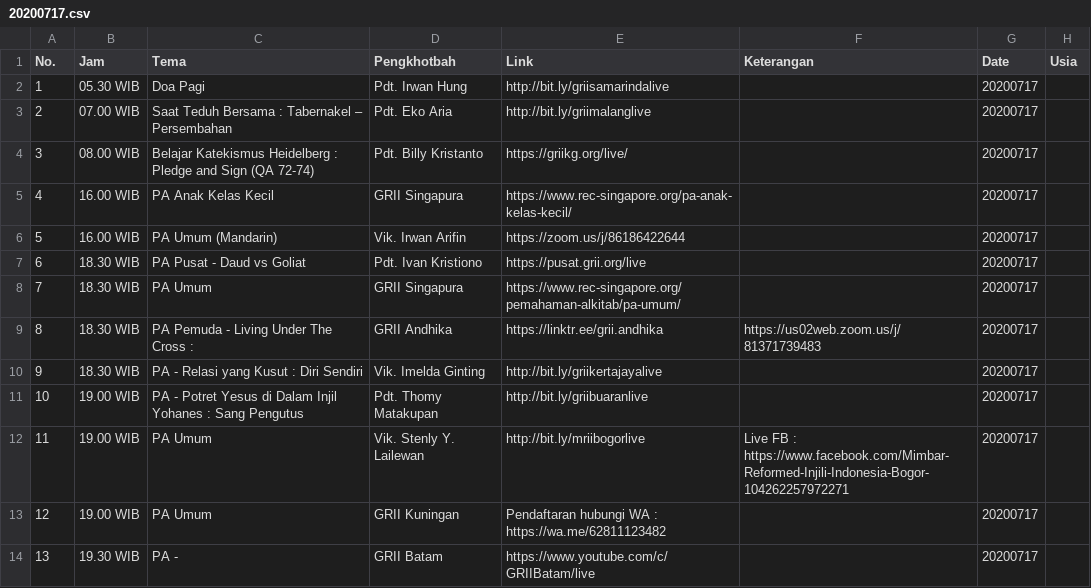
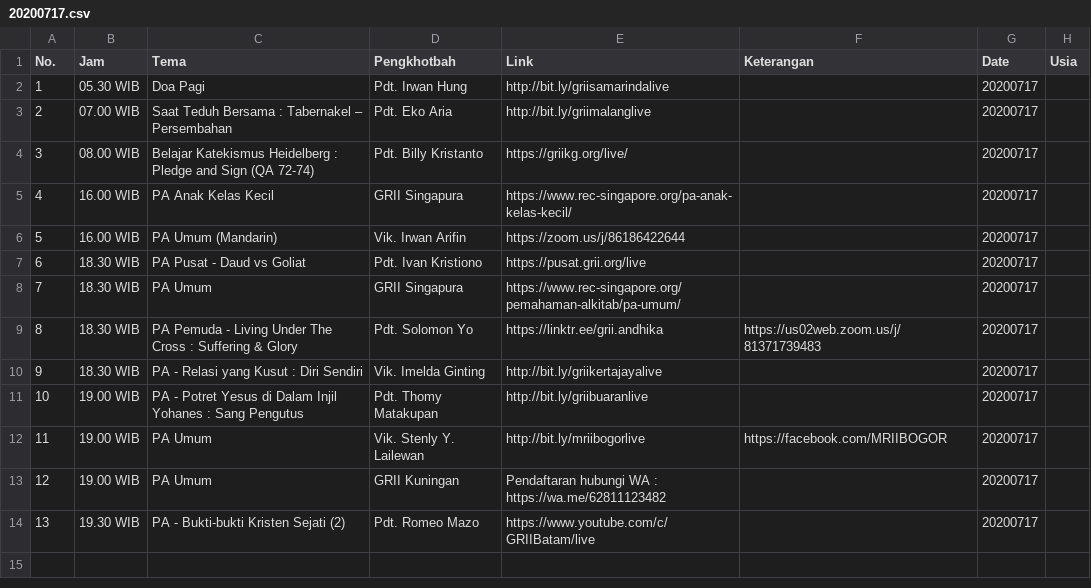
Before and after one commit to jadwal-grii-online/jadwal-grii-online.github.io, a CSV file: data/20200717.csv, drawn as a sheet.

```diff
--- a/data/20200717.csv
+++ b/data/20200717.csv
@@ -8,7 +8,7 @@ No.,Jam,Tema,Pengkhotbah,Link,Keterangan,Date,Usia
 7,18.30 WIB,PA Umum,GRII Singapura,https://www.rec-singapore.org/pemahaman-alkitab/pa-umum/,,20200717,
-8,18.30 WIB,PA Pemuda - Living Under The Cross :,GRII Andhika,https://linktr.ee/grii.andhika,https://us02web.zoom.us/j/81371739483,20200717,
+8,18.30 WIB,PA Pemuda - Living Under The Cross : Suffering & Glory,Pdt. Solomon Yo,https://linktr.ee/grii.andhika,https://us02web.zoom.us/j/81371739483,20200717,
 9,18.30 WIB,PA - Relasi yang Kusut : Diri Sendiri,Vik. Imelda Ginting,http://bit.ly/griikertajayalive,,20200717,
 10,19.00 WIB,PA - Potret Yesus di Dalam Injil Yohanes : Sang Pengutus,Pdt. Thomy Matakupan,http://bit.ly/griibuaranlive,,20200717,
-11,19.00 WIB,PA Umum,Vik. Stenly Y. Lailewan,http://bit.ly/mriibogorlive,Live FB : https://www.facebook.com/Mimbar-Reformed-Injili-Indonesia-Bogor-104262257972271,20200717,
+11,19.00 WIB,PA Umum,Vik. Stenly Y. Lailewan,http://bit.ly/mriibogorlive,https://facebook.com/MRIIBOGOR,20200717,
 12,19.00 WIB,PA Umum,GRII Kuningan,Pendaftaran hubungi WA : https://wa.me/62811123482,,20200717,
-13,19.30 WIB,PA -,GRII Batam,https://www.youtube.com/c/GRIIBatam/live,,20200717,
+13,19.30 WIB,PA - Bukti-bukti Kristen Sejati (2),Pdt. Romeo Mazo,https://www.youtube.com/c/GRIIBatam/live,,20200717,
```
Also changed, not shown: data/20200716.csv, data/20200718.csv, 3 other files.
